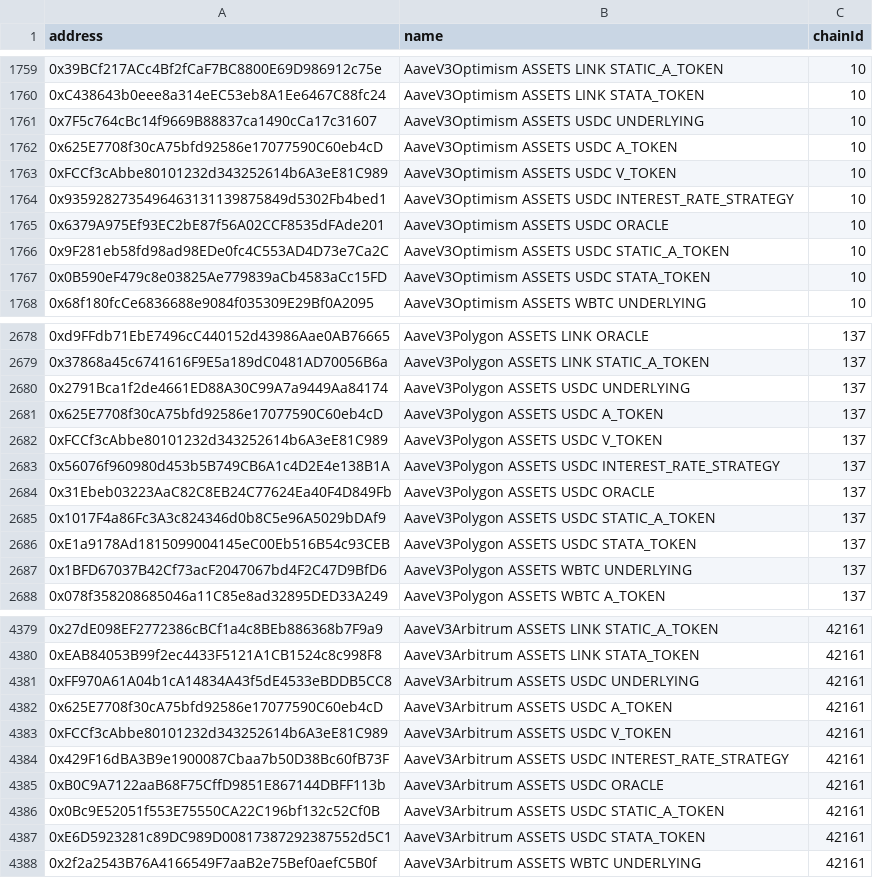
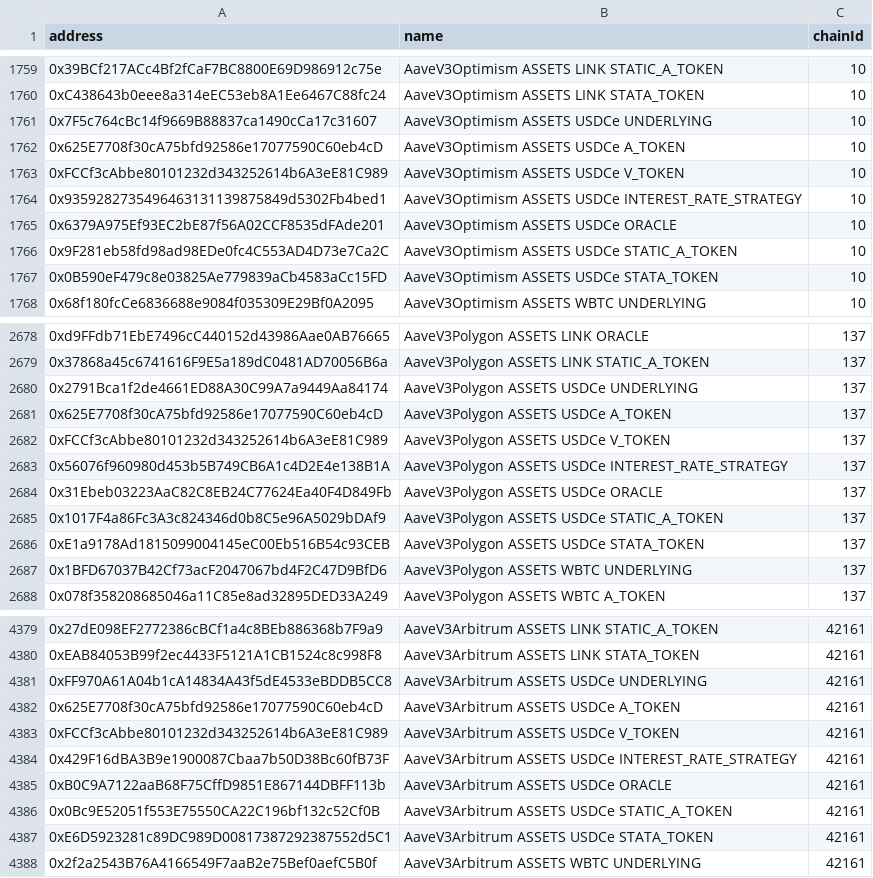
Before and after one commit to bgd-labs/aave-address-book, a CSV file: safe.csv, drawn as a sheet; only a part is shown, gaps mark what is left out; the diff covers the shown part only.

Commit message:
add Arbitrum GSM registry/fee factory and rename bridged USDC to USDCe

```diff
--- a/safe.csv
+++ b/safe.csv
@@ -1760,9 +1760,9 @@ address,name,chainId
 0xC438643b0eee8a314eEC53eb8A1Ee6467C88fc24,AaveV3Optimism ASSETS LINK STATA_TOKEN,10
-0x7F5c764cBc14f9669B88837ca1490cCa17c31607,AaveV3Optimism ASSETS USDC UNDERLYING,10
-0x625E7708f30cA75bfd92586e17077590C60eb4cD,AaveV3Optimism ASSETS USDC A_TOKEN,10
-0xFCCf3cAbbe80101232d343252614b6A3eE81C989,AaveV3Optimism ASSETS USDC V_TOKEN,10
-0x9359282735496463131139875849d5302Fb4bed1,AaveV3Optimism ASSETS USDC INTEREST_RATE_STRATEGY,10
-0x6379A975Ef93EC2bE87f56A02CCF8535dFAde201,AaveV3Optimism ASSETS USDC ORACLE,10
-0x9F281eb58fd98ad98EDe0fc4C553AD4D73e7Ca2C,AaveV3Optimism ASSETS USDC STATIC_A_TOKEN,10
-0x0B590eF479c8e03825Ae779839aCb4583aCc15FD,AaveV3Optimism ASSETS USDC STATA_TOKEN,10
+0x7F5c764cBc14f9669B88837ca1490cCa17c31607,AaveV3Optimism ASSETS USDCe UNDERLYING,10
+0x625E7708f30cA75bfd92586e17077590C60eb4cD,AaveV3Optimism ASSETS USDCe A_TOKEN,10
+0xFCCf3cAbbe80101232d343252614b6A3eE81C989,AaveV3Optimism ASSETS USDCe V_TOKEN,10
+0x9359282735496463131139875849d5302Fb4bed1,AaveV3Optimism ASSETS USDCe INTEREST_RATE_STRATEGY,10
+0x6379A975Ef93EC2bE87f56A02CCF8535dFAde201,AaveV3Optimism ASSETS USDCe ORACLE,10
+0x9F281eb58fd98ad98EDe0fc4C553AD4D73e7Ca2C,AaveV3Optimism ASSETS USDCe STATIC_A_TOKEN,10
+0x0B590eF479c8e03825Ae779839aCb4583aCc15FD,AaveV3Optimism ASSETS USDCe STATA_TOKEN,10
 0x68f180fcCe6836688e9084f035309E29Bf0A2095,AaveV3Optimism ASSETS WBTC UNDERLYING,10
@@ -2679,9 +2679,9 @@ address,name,chainId
 0x37868a45c6741616F9E5a189dC0481AD70056B6a,AaveV3Polygon ASSETS LINK STATIC_A_TOKEN,137
-0x2791Bca1f2de4661ED88A30C99A7a9449Aa84174,AaveV3Polygon ASSETS USDC UNDERLYING,137
-0x625E7708f30cA75bfd92586e17077590C60eb4cD,AaveV3Polygon ASSETS USDC A_TOKEN,137
-0xFCCf3cAbbe80101232d343252614b6A3eE81C989,AaveV3Polygon ASSETS USDC V_TOKEN,137
-0x56076f960980d453b5B749CB6A1c4D2E4e138B1A,AaveV3Polygon ASSETS USDC INTEREST_RATE_STRATEGY,137
-0x31Ebeb03223AaC82C8EB24C77624Ea40F4D849Fb,AaveV3Polygon ASSETS USDC ORACLE,137
-0x1017F4a86Fc3A3c824346d0b8C5e96A5029bDAf9,AaveV3Polygon ASSETS USDC STATIC_A_TOKEN,137
-0xE1a9178Ad1815099004145eC00Eb516B54c93CEB,AaveV3Polygon ASSETS USDC STATA_TOKEN,137
+0x2791Bca1f2de4661ED88A30C99A7a9449Aa84174,AaveV3Polygon ASSETS USDCe UNDERLYING,137
+0x625E7708f30cA75bfd92586e17077590C60eb4cD,AaveV3Polygon ASSETS USDCe A_TOKEN,137
+0xFCCf3cAbbe80101232d343252614b6A3eE81C989,AaveV3Polygon ASSETS USDCe V_TOKEN,137
+0x56076f960980d453b5B749CB6A1c4D2E4e138B1A,AaveV3Polygon ASSETS USDCe INTEREST_RATE_STRATEGY,137
+0x31Ebeb03223AaC82C8EB24C77624Ea40F4D849Fb,AaveV3Polygon ASSETS USDCe ORACLE,137
+0x1017F4a86Fc3A3c824346d0b8C5e96A5029bDAf9,AaveV3Polygon ASSETS USDCe STATIC_A_TOKEN,137
+0xE1a9178Ad1815099004145eC00Eb516B54c93CEB,AaveV3Polygon ASSETS USDCe STATA_TOKEN,137
 0x1BFD67037B42Cf73acF2047067bd4F2C47D9BfD6,AaveV3Polygon ASSETS WBTC UNDERLYING,137
@@ -4380,9 +4380,9 @@ address,name,chainId
 0xEAB84053B99f2ec4433F5121A1CB1524c8c998F8,AaveV3Arbitrum ASSETS LINK STATA_TOKEN,42161
-0xFF970A61A04b1cA14834A43f5dE4533eBDDB5CC8,AaveV3Arbitrum ASSETS USDC UNDERLYING,42161
-0x625E7708f30cA75bfd92586e17077590C60eb4cD,AaveV3Arbitrum ASSETS USDC A_TOKEN,42161
-0xFCCf3cAbbe80101232d343252614b6A3eE81C989,AaveV3Arbitrum ASSETS USDC V_TOKEN,42161
-0x429F16dBA3B9e1900087Cbaa7b50D38Bc60fB73F,AaveV3Arbitrum ASSETS USDC INTEREST_RATE_STRATEGY,42161
-0xB0C9A7122aaB68F75CffD9851E867144DBFF113b,AaveV3Arbitrum ASSETS USDC ORACLE,42161
-0x0Bc9E52051f553E75550CA22C196bf132c52Cf0B,AaveV3Arbitrum ASSETS USDC STATIC_A_TOKEN,42161
-0xE6D5923281c89DC989D00817387292387552d5C1,AaveV3Arbitrum ASSETS USDC STATA_TOKEN,42161
+0xFF970A61A04b1cA14834A43f5dE4533eBDDB5CC8,AaveV3Arbitrum ASSETS USDCe UNDERLYING,42161
+0x625E7708f30cA75bfd92586e17077590C60eb4cD,AaveV3Arbitrum ASSETS USDCe A_TOKEN,42161
+0xFCCf3cAbbe80101232d343252614b6A3eE81C989,AaveV3Arbitrum ASSETS USDCe V_TOKEN,42161
+0x429F16dBA3B9e1900087Cbaa7b50D38Bc60fB73F,AaveV3Arbitrum ASSETS USDCe INTEREST_RATE_STRATEGY,42161
+0xB0C9A7122aaB68F75CffD9851E867144DBFF113b,AaveV3Arbitrum ASSETS USDCe ORACLE,42161
+0x0Bc9E52051f553E75550CA22C196bf132c52Cf0B,AaveV3Arbitrum ASSETS USDCe STATIC_A_TOKEN,42161
+0xE6D5923281c89DC989D00817387292387552d5C1,AaveV3Arbitrum ASSETS USDCe STATA_TOKEN,42161
 0x2f2a2543B76A4166549F7aaB2e75Bef0aefC5B0f,AaveV3Arbitrum ASSETS WBTC UNDERLYING,42161
```
Also changed, not shown: 2 added rows and 5 edited cells elsewhere in this file, 13 other files.
